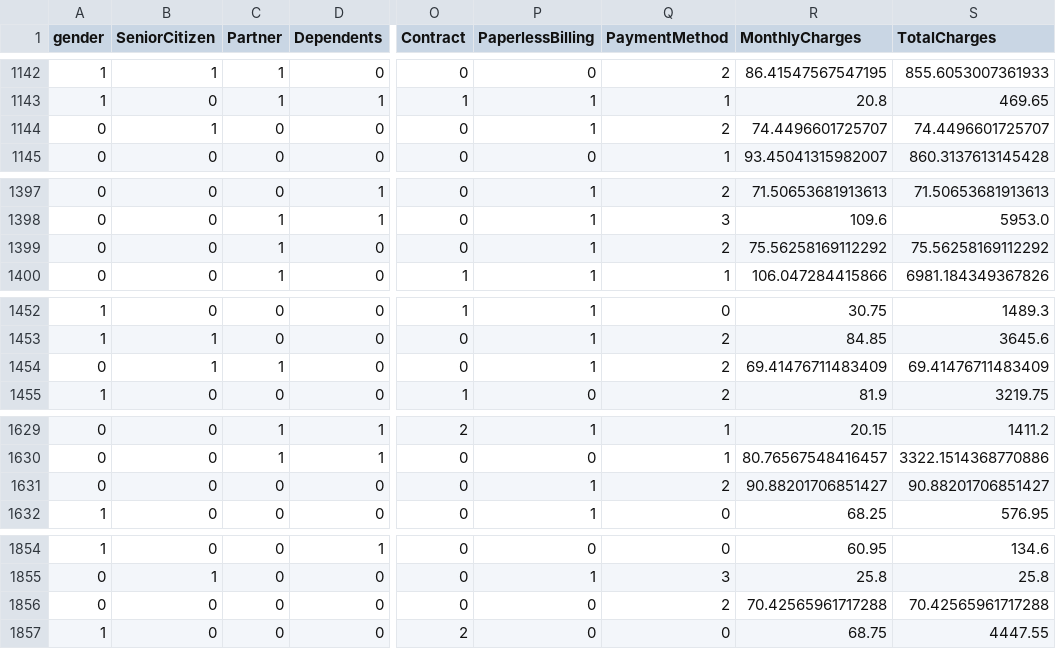
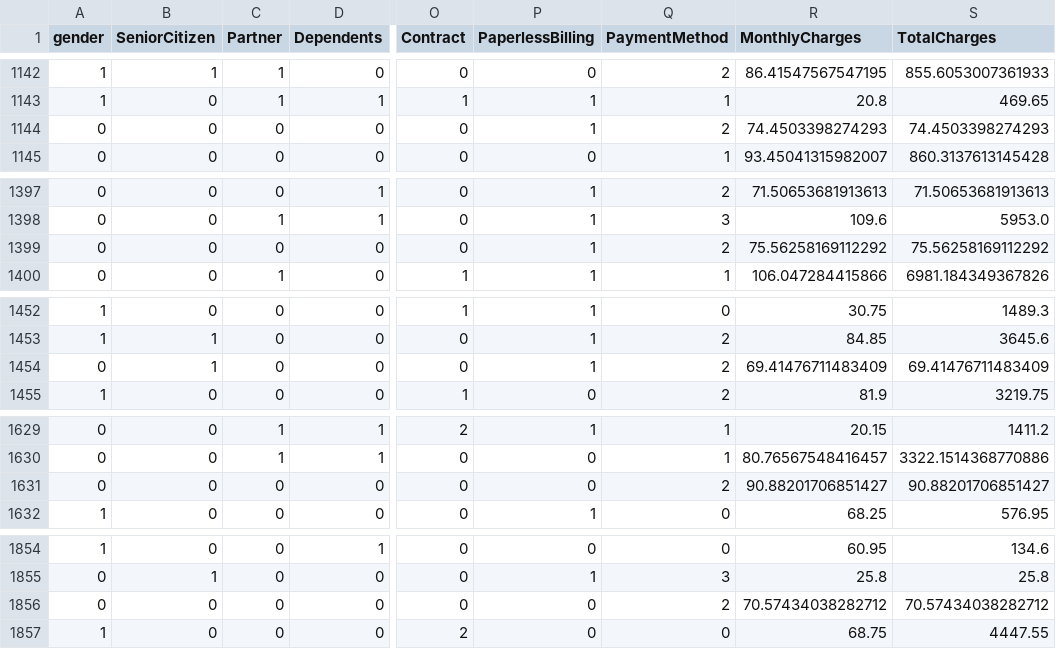
Before and after one commit to JavithNaseem-J/ChurnShield, a CSV file: artifacts/data_transformation/test.csv, drawn as a sheet; only a part is shown, gaps mark what is left out; the diff names each change by its address in the sheet, - before the commit and + after, or states it on an @@ line.

```diff
--- a/artifacts/data_transformation/test.csv
+++ b/artifacts/data_transformation/test.csv
-B1144 (SeniorCitizen): 1
+B1144 (SeniorCitizen): 0
-R1144 (MonthlyCharges): 74.4496601725707
+R1144 (MonthlyCharges): 74.4503398274293
-S1144 (TotalCharges): 74.4496601725707
+S1144 (TotalCharges): 74.4503398274293
-C1399 (Partner): 1
+C1399 (Partner): 0
-C1454 (Partner): 1
+C1454 (Partner): 0
-P1631 (PaperlessBilling): 1
+P1631 (PaperlessBilling): 0
-R1856 (MonthlyCharges): 70.42565961717288
+R1856 (MonthlyCharges): 70.57434038282712
-S1856 (TotalCharges): 70.42565961717288
+S1856 (TotalCharges): 70.57434038282712
```
Also changed, not shown: artifacts/data_transformation/train.csv, 7 other files.
